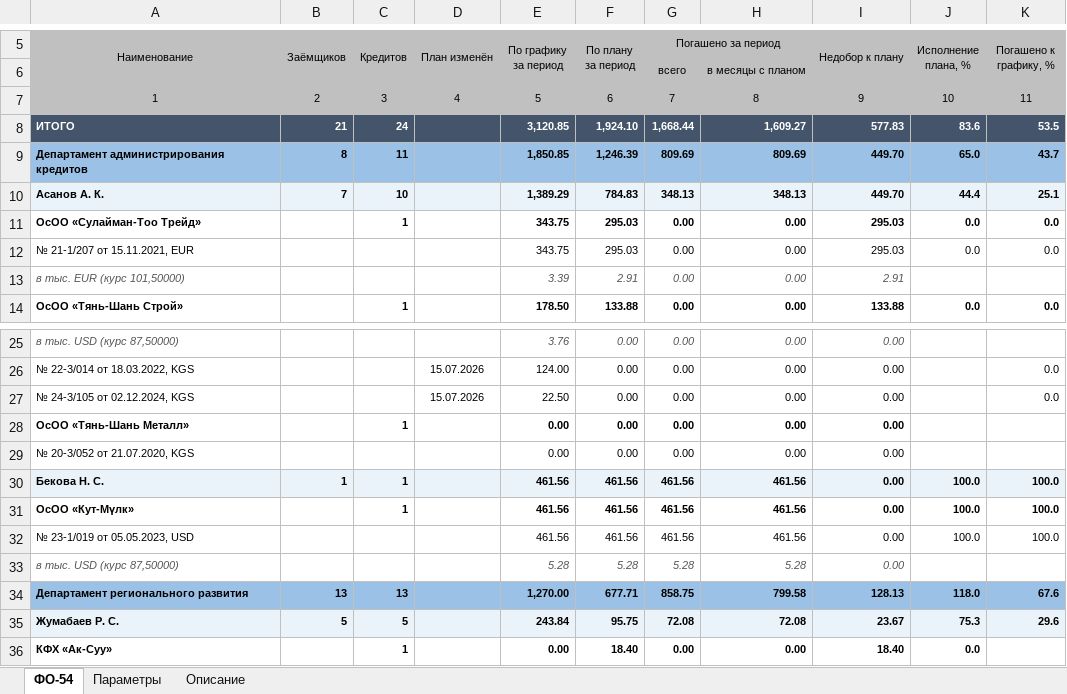
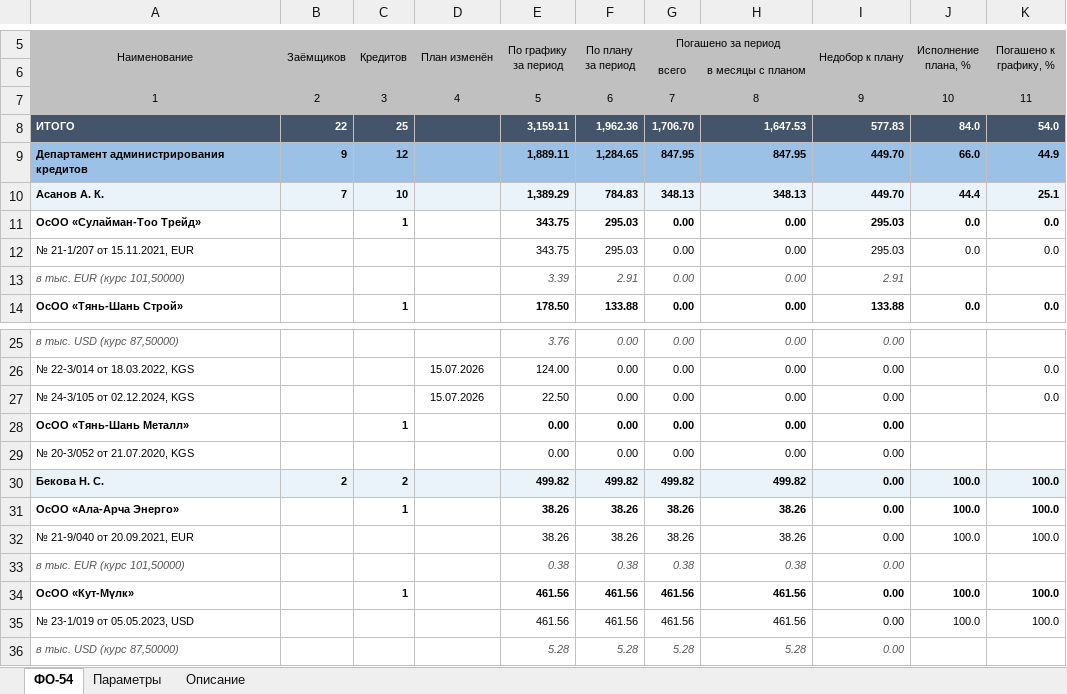
Before and after one commit to omurgazievnursultan8-hue/asubk-test, an Excel workbook: docs/perechen-otchetov/obrazcy/ФО-54.xlsx, sheet ФО-54, drawn as a sheet; only a part is shown, gaps mark what is left out; the shorter side is filled out with more unchanged rows; values as stored, in another font and other column widths than the file's, no borders; the diff names each change by its address in the sheet, - before the commit and + after, or states it on an @@ line.

```diff
--- a/docs/perechen-otchetov/obrazcy/ФО-54.xlsx (sheet ФО-54)
+++ b/docs/perechen-otchetov/obrazcy/ФО-54.xlsx (sheet ФО-54)
-B8 (Заёмщиков): 21
+B8 (Заёмщиков): 22
-C8 (Кредитов): 24
+C8 (Кредитов): 25
-E8 (По графику за период): 3,120.85
+E8 (По графику за период): 3,159.11
-F8 (По плану за период): 1,924.10
+F8 (По плану за период): 1,962.36
-G8 (Погашено за период): 1,668.44
+G8 (Погашено за период): 1,706.70
-H8: 1,609.27
+H8: 1,647.53
-J8 (Исполнение плана, %): 83.6
+J8 (Исполнение плана, %): 84.0
-K8 (Погашено к графику, %): 53.5
+K8 (Погашено к графику, %): 54.0
-B9 (Заёмщиков): 8
+B9 (Заёмщиков): 9
-C9 (Кредитов): 11
+C9 (Кредитов): 12
-E9 (По графику за период): 1,850.85
+E9 (По графику за период): 1,889.11
-F9 (По плану за период): 1,246.39
+F9 (По плану за период): 1,284.65
-G9 (Погашено за период): 809.69
+G9 (Погашено за период): 847.95
-H9: 809.69
+H9: 847.95
-J9 (Исполнение плана, %): 65.0
+J9 (Исполнение плана, %): 66.0
-K9 (Погашено к графику, %): 43.7
+K9 (Погашено к графику, %): 44.9
-B30 (Заёмщиков): 1
+B30 (Заёмщиков): 2
-C30 (Кредитов): 1
+C30 (Кредитов): 2
-E30 (По графику за период): 461.56
+E30 (По графику за период): 499.82
-F30 (По плану за период): 461.56
+F30 (По плану за период): 499.82
-G30 (Погашено за период): 461.56
+G30 (Погашено за период): 499.82
-H30: 461.56
+H30: 499.82
+row 31: ОсОО «Ала-Арча Энерго» |  | 1 |  | 38.26 | 38.26 | 38.26 | 38.26 | 0.00 | 100.0 | 100.0
+row 32: № 21-9/040 от 20.09.2021, EUR |  |  |  | 38.26 | 38.26 | 38.26 | 38.26 | 0.00 | 100.0 | 100.0
+row 33: в тыс. EUR (курс 101,50000) |  |  |  | 0.38 | 0.38 | 0.38 | 0.38 | 0.00
```
Also changed, not shown: sheet Описание, docs/perechen-otchetov/Перечень-отчётов.xlsx, docs/perechen-otchetov/Перечень.xlsx, 1 other file.
